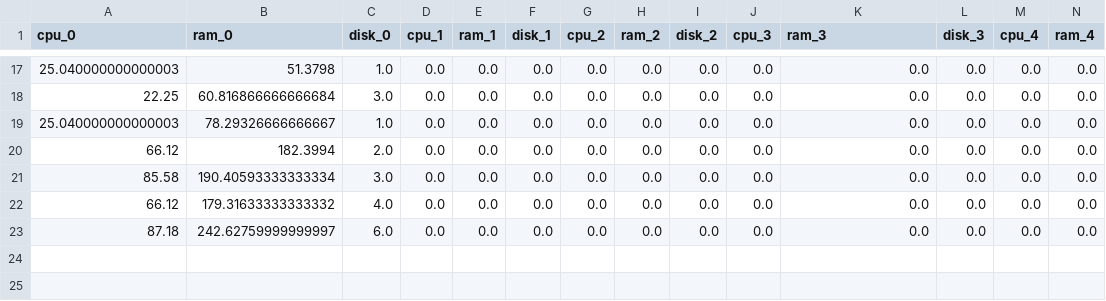
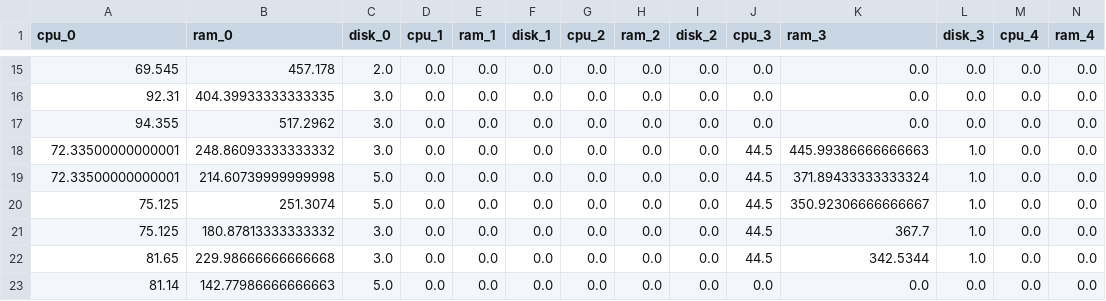
Before and after one commit to brunofaria1322/COSCO, a CSV file: logs/MyFog_MyBW_20_6_6_10000_300_1/time_series.csv, drawn as a sheet; only a part is shown, gaps mark what is left out; addresses are those after the commit; rows hold the shown columns only; the diff covers the shown part only; the diff names each change by its address in the sheet, - before the commit and + after, or states it on an @@ line.

```diff
--- a/logs/MyFog_MyBW_20_6_6_10000_300_1/time_series.csv
+++ b/logs/MyFog_MyBW_20_6_6_10000_300_1/time_series.csv
-A15 (cpu_0): 25.040000000000003
+A15 (cpu_0): 69.545
-B15 (ram_0): 51.3798
+B15 (ram_0): 457.178
-C15 (disk_0): 1.0
+C15 (disk_0): 2.0
-A16 (cpu_0): 22.25
+A16 (cpu_0): 92.31
-B16 (ram_0): 60.816866666666684
+B16 (ram_0): 404.39933333333335
-A17 (cpu_0): 25.040000000000003
+A17 (cpu_0): 94.355
-B17 (ram_0): 78.29326666666667
+B17 (ram_0): 517.2962
-C17 (disk_0): 1.0
+C17 (disk_0): 3.0
-A18 (cpu_0): 66.12
+A18 (cpu_0): 72.33500000000001
-B18 (ram_0): 182.3994
+B18 (ram_0): 248.86093333333332
-C18 (disk_0): 2.0
+C18 (disk_0): 3.0
-J18 (cpu_3): 0.0
+J18 (cpu_3): 44.5
-K18 (ram_3): 0.0
+K18 (ram_3): 445.99386666666663
-L18 (disk_3): 0.0
+L18 (disk_3): 1.0
+row 19: 72.33500000000001 | 214.60739999999998 | 5.0 | 0.0 | 0.0 | 0.0 | 0.0 | 0.0 | 0.0 | 44.5 | 371.89433333333324 | 1.0 | 0.0 | 0.0
+row 20: 75.125 | 251.3074 | 5.0 | 0.0 | 0.0 | 0.0 | 0.0 | 0.0 | 0.0 | 44.5 | 350.92306666666667 | 1.0 | 0.0 | 0.0
-A21 (cpu_0): 85.58
+A21 (cpu_0): 75.125
-B21 (ram_0): 190.40593333333334
+B21 (ram_0): 180.87813333333332
-J21:J22 (cpu_3): 0.0
+J21:J22 (cpu_3): 44.5
-K21 (ram_3): 0.0
+K21 (ram_3): 367.7
-L21:L22 (disk_3): 0.0
+L21:L22 (disk_3): 1.0
-A22 (cpu_0): 66.12
+A22 (cpu_0): 81.65
-B22 (ram_0): 179.31633333333332
+B22 (ram_0): 229.98666666666668
-C22 (disk_0): 4.0
+C22 (disk_0): 3.0
-K22 (ram_3): 0.0
+K22 (ram_3): 342.5344
-A23 (cpu_0): 87.18
+A23 (cpu_0): 81.14
-B23 (ram_0): 242.62759999999997
+B23 (ram_0): 142.77986666666663
-C23 (disk_0): 6.0
+C23 (disk_0): 5.0
```
Also changed, not shown: 2 added rows, 4 removed rows and 26 edited cells elsewhere in this file, logs/MyFog_MyBW_20_6_6_10000_300_1/workloadinfo_with_interval.csv, 38 other files.
